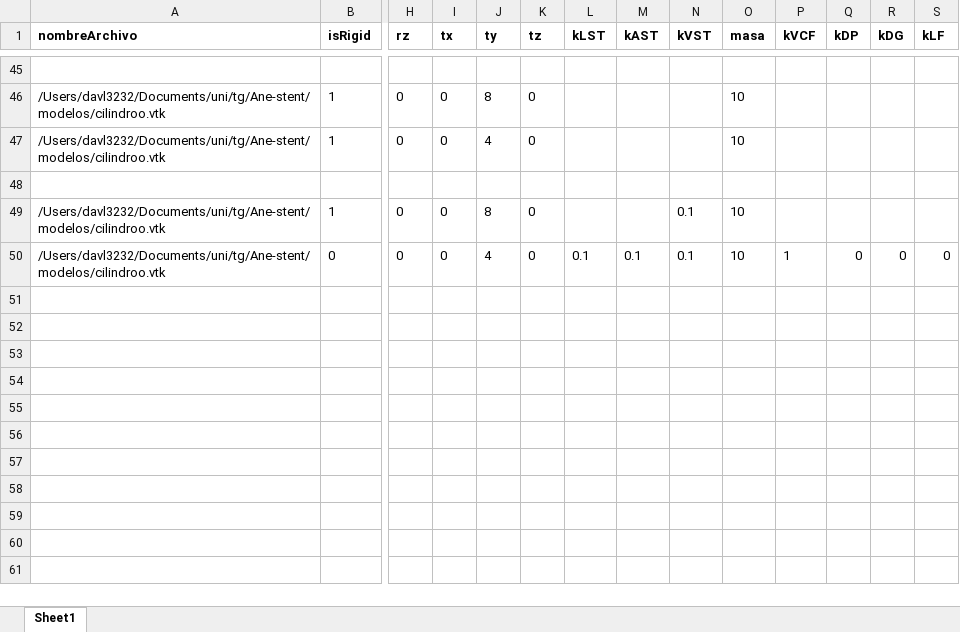
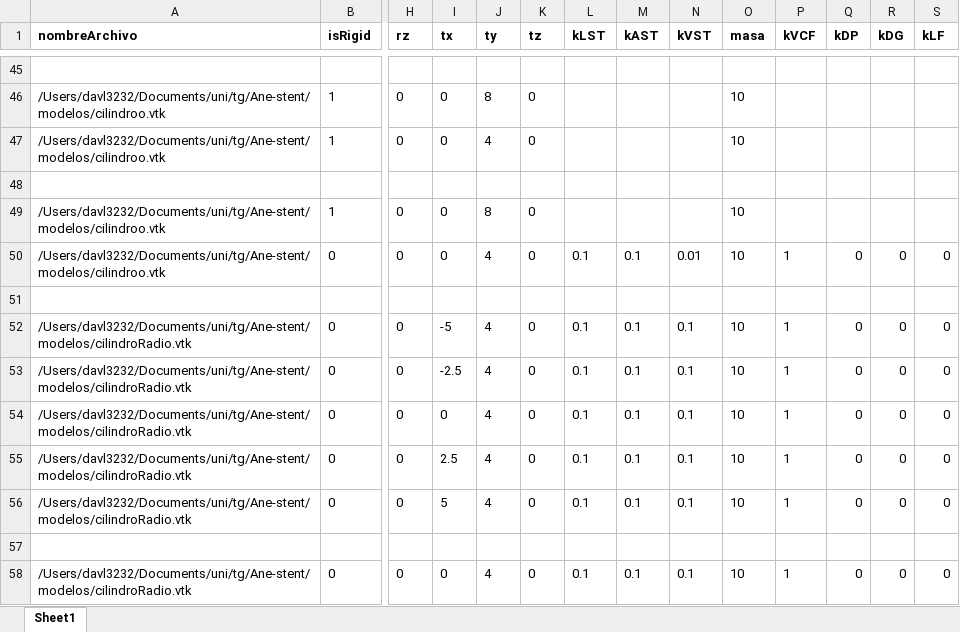
Before and after one commit to davl3232/Ane-stent, an Excel workbook: input.xlsx, sheet Sheet1, drawn as a sheet; only a part is shown, gaps mark what is left out; values as stored, in another font and other column widths than the file's, no borders; rows hold the shown columns only; the diff names each change by its address in the sheet, - before the commit and + after, or states it on an @@ line.

```diff
--- a/input.xlsx (sheet Sheet1)
+++ b/input.xlsx (sheet Sheet1)
-N49 (kVST): 0.1
+N49 (kVST): (empty)
-N50 (kVST): 0.1
+N50 (kVST): 0.01
+row 51: (empty)
+row 52: /Users/davl3232/Documents/uni/tg/Ane-stent/modelos/cilindroRadio.vtk | 0 | 0 | -5 | 4 | 0 | 0.1 | 0.1 | 0.1 | 10 | 1 | 0 | 0 | 0
+row 53: /Users/davl3232/Documents/uni/tg/Ane-stent/modelos/cilindroRadio.vtk | 0 | 0 | -2.5 | 4 | 0 | 0.1 | 0.1 | 0.1 | 10 | 1 | 0 | 0 | 0
+row 54: /Users/davl3232/Documents/uni/tg/Ane-stent/modelos/cilindroRadio.vtk | 0 | 0 | 0 | 4 | 0 | 0.1 | 0.1 | 0.1 | 10 | 1 | 0 | 0 | 0
+row 55: /Users/davl3232/Documents/uni/tg/Ane-stent/modelos/cilindroRadio.vtk | 0 | 0 | 2.5 | 4 | 0 | 0.1 | 0.1 | 0.1 | 10 | 1 | 0 | 0 | 0
+row 56: /Users/davl3232/Documents/uni/tg/Ane-stent/modelos/cilindroRadio.vtk | 0 | 0 | 5 | 4 | 0 | 0.1 | 0.1 | 0.1 | 10 | 1 | 0 | 0 | 0
+row 57: (empty)
+row 58: /Users/davl3232/Documents/uni/tg/Ane-stent/modelos/cilindroRadio.vtk | 0 | 0 | 0 | 4 | 0 | 0.1 | 0.1 | 0.1 | 10 | 1 | 0 | 0 | 0
```
Also changed, not shown: 37 other files.
